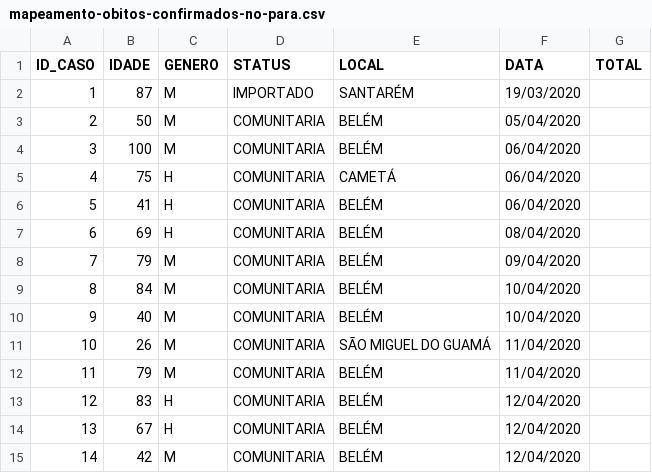
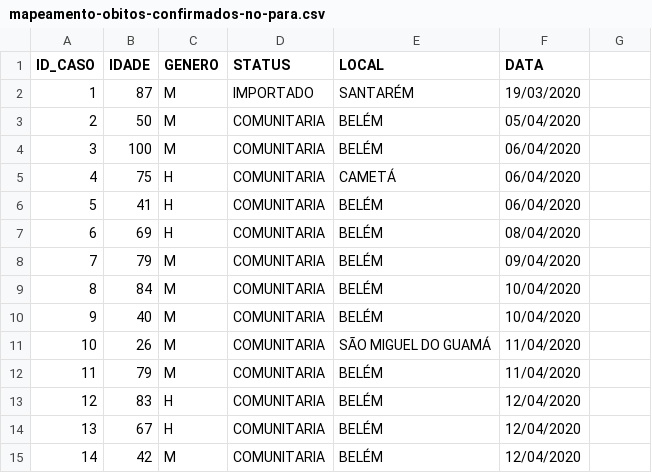
Before and after one commit to elvisthermo/Covid19-PA, a CSV file: datasets/mapeamento-obitos-confirmados-no-para.csv, drawn as a sheet.

```diff
--- a/datasets/mapeamento-obitos-confirmados-no-para.csv
+++ b/datasets/mapeamento-obitos-confirmados-no-para.csv
@@ -1,2 +1,2 @@
-ID_CASO,IDADE,GENERO,STATUS,LOCAL,DATA,TOTAL
+ID_CASO,IDADE,GENERO,STATUS,LOCAL,DATA
 1,87,M,IMPORTADO,SANTARÉM,19/03/2020
```
Also changed, not shown: 2 other files.
